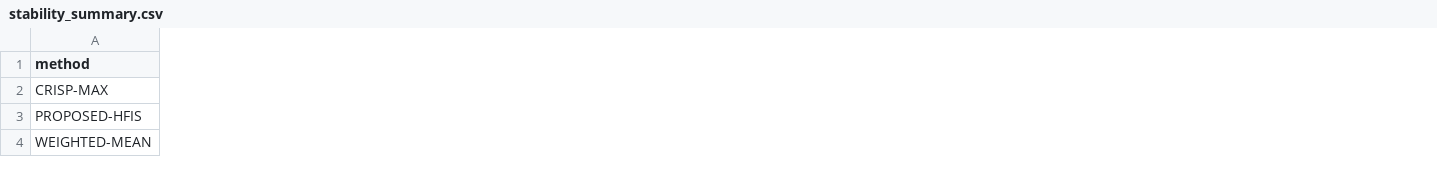
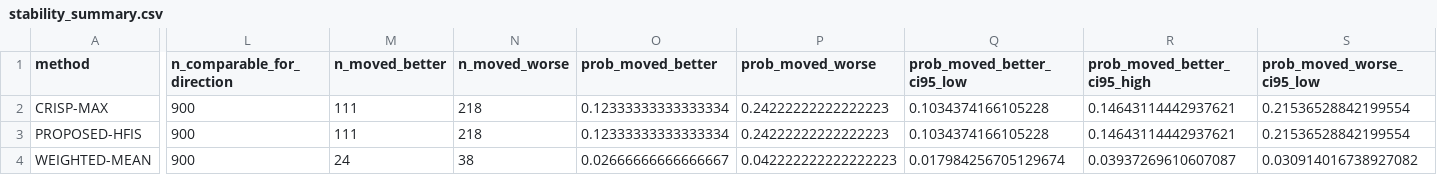
Before and after one commit to ivanborodii/air-index, a CSV file: research_results/final/exports/stability_summary.csv, drawn as a sheet; only a part is shown, gaps mark what is left out; the diff covers the shown part only; the diff names each change by its address in the sheet, - before the commit and + after, or states it on an @@ line.

```diff
--- a/research_results/final/exports/stability_summary.csv
+++ b/research_results/final/exports/stability_summary.csv
+column L (n_comparable_for_direction), rows 2-4: all 900
+column M (n_moved_better), rows 2-4: 111 | 111 | 24
+column N (n_moved_worse), rows 2-4: 218 | 218 | 38
+column O (prob_moved_better), rows 2-4: 0.12333333333333334 | 0.12333333333333334 | 0.02666666666666667
+column P (prob_moved_worse), rows 2-4: 0.24222222222222223 | 0.24222222222222223 | 0.042222222222222223
+column Q (prob_moved_better_ci95_low), rows 2-4: 0.1034374166105228 | 0.1034374166105228 | 0.017984256705129674
+column R (prob_moved_better_ci95_high), rows 2-4: 0.14643114442937621 | 0.14643114442937621 | 0.03937269610607087
+column S (prob_moved_worse_ci95_low), rows 2-4: 0.21536528842199554 | 0.21536528842199554 | 0.030914016738927082
```
Also changed, not shown: 1 added column and 22 edited cells elsewhere in this file, research_results/final/exports/sensitivity_coverage_by_point.csv, research_results/final/exports/sensitivity_coverage_summary.csv, 42 other files.
